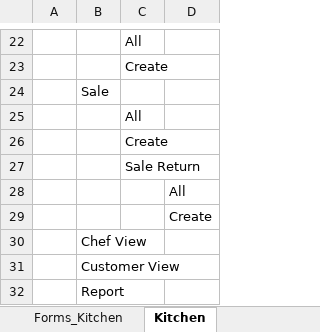
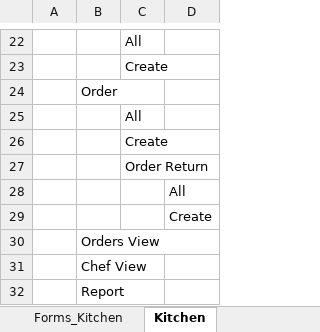
Before and after one commit to abdulahad23/Ressential, an Excel workbook: Ressential/Content/Todo List.xlsx, sheet Kitchen, drawn as a sheet; only a part is shown, gaps mark what is left out; values as stored, in another font and other column widths than the file's, no borders; removed rows and columns are numbered as before the commit, all else as after; the diff names each change by its address in the sheet, - before the commit and + after, or states it on an @@ line.

Commit message:
Updated Excel File with Kitchen Files

```diff
--- a/Ressential/Content/Todo List.xlsx (sheet Kitchen)
+++ b/Ressential/Content/Todo List.xlsx (sheet Kitchen)
-B24: Sale
+B24: Order
-C27: Sale Return
+C27: Order Return
+row 30:  | Orders View
-row 31:  | Customer View
```
Also changed, not shown: sheet Forms_Kitchen, sheet Forms_warehouse, 6 other files.
